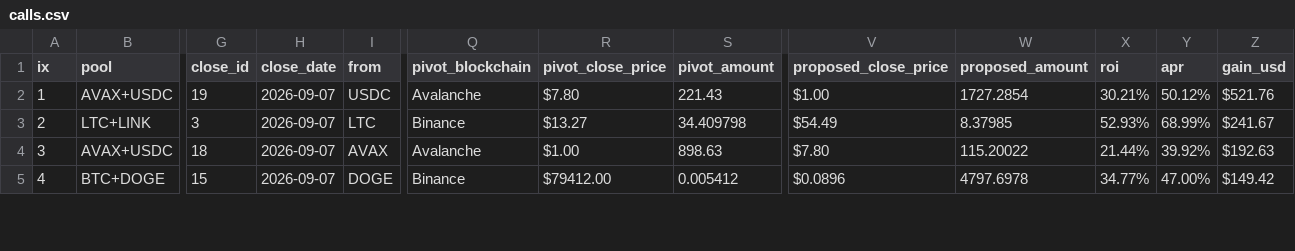
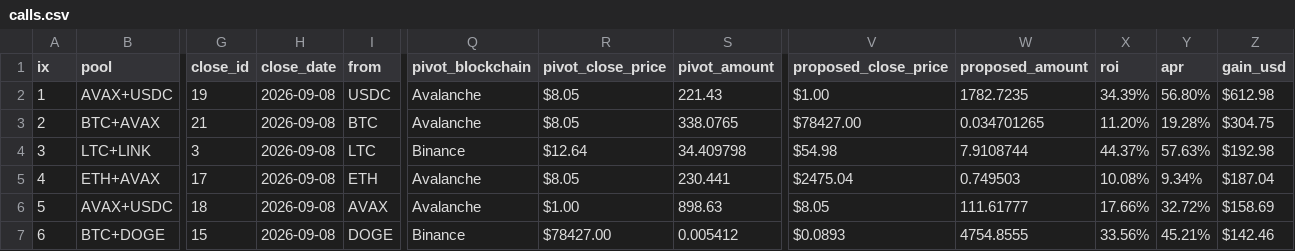
Before and after one commit to logicalgraphs/logicalgraphs.github.io, a CSV file: data/pivots/calls.csv, drawn as a sheet; only a part is shown, gaps mark what is left out; addresses are those after the commit; rows hold the shown columns only; the diff covers the shown part only; the diff names each change by its address in the sheet, - before the commit and + after, or states it on an @@ line.

Commit message:
dusk --min 2026-09-08

```diff
--- a/data/pivots/calls.csv
+++ b/data/pivots/calls.csv
-H2 (close_date): 2026-09-07
+H2 (close_date): 2026-09-08
-R2 (pivot_close_price): $7.80
+R2 (pivot_close_price): $8.05
-W2 (proposed_amount): 1727.2854
+W2 (proposed_amount): 1782.7235
-X2 (roi): 30.21%
+X2 (roi): 34.39%
-Y2 (apr): 50.12%
+Y2 (apr): 56.80%
-Z2 (gain_usd): $521.76
+Z2 (gain_usd): $612.98
+row 3: 2 | BTC+AVAX | 21 | 2026-09-08 | BTC | Avalanche | $8.05 | 338.0765 | $78427.00 | 0.034701265 | 11.20% | 19.28% | $304.75
@@ column A (ix) renumbered from row 4 down @@
-H4 (close_date): 2026-09-07
+H4 (close_date): 2026-09-08
-R4 (pivot_close_price): $13.27
+R4 (pivot_close_price): $12.64
-V4 (proposed_close_price): $54.49
+V4 (proposed_close_price): $54.98
-W4 (proposed_amount): 8.37985
+W4 (proposed_amount): 7.9108744
-X4 (roi): 52.93%
+X4 (roi): 44.37%
-Y4 (apr): 68.99%
+Y4 (apr): 57.63%
-Z4 (gain_usd): $241.67
+Z4 (gain_usd): $192.98
+row 5: 4 | ETH+AVAX | 17 | 2026-09-08 | ETH | Avalanche | $8.05 | 230.441 | $2475.04 | 0.749503 | 10.08% | 9.34% | $187.04
-H6:H7 (close_date): 2026-09-07
+H6:H7 (close_date): 2026-09-08
-V6 (proposed_close_price): $7.80
+V6 (proposed_close_price): $8.05
-W6 (proposed_amount): 115.20022
+W6 (proposed_amount): 111.61777
-X6 (roi): 21.44%
+X6 (roi): 17.66%
-Y6 (apr): 39.92%
+Y6 (apr): 32.72%
-Z6 (gain_usd): $192.63
+Z6 (gain_usd): $158.69
-R7 (pivot_close_price): $79412.00
+R7 (pivot_close_price): $78427.00
-V7 (proposed_close_price): $0.0896
+V7 (proposed_close_price): $0.0893
-W7 (proposed_amount): 4797.6978
+W7 (proposed_amount): 4754.8555
-X7 (roi): 34.77%
+X7 (roi): 33.56%
-Y7 (apr): 47.00%
+Y7 (apr): 45.21%
-Z7 (gain_usd): $149.42
+Z7 (gain_usd): $142.46
```
Also changed, not shown: 22 edited cells elsewhere in this file.
